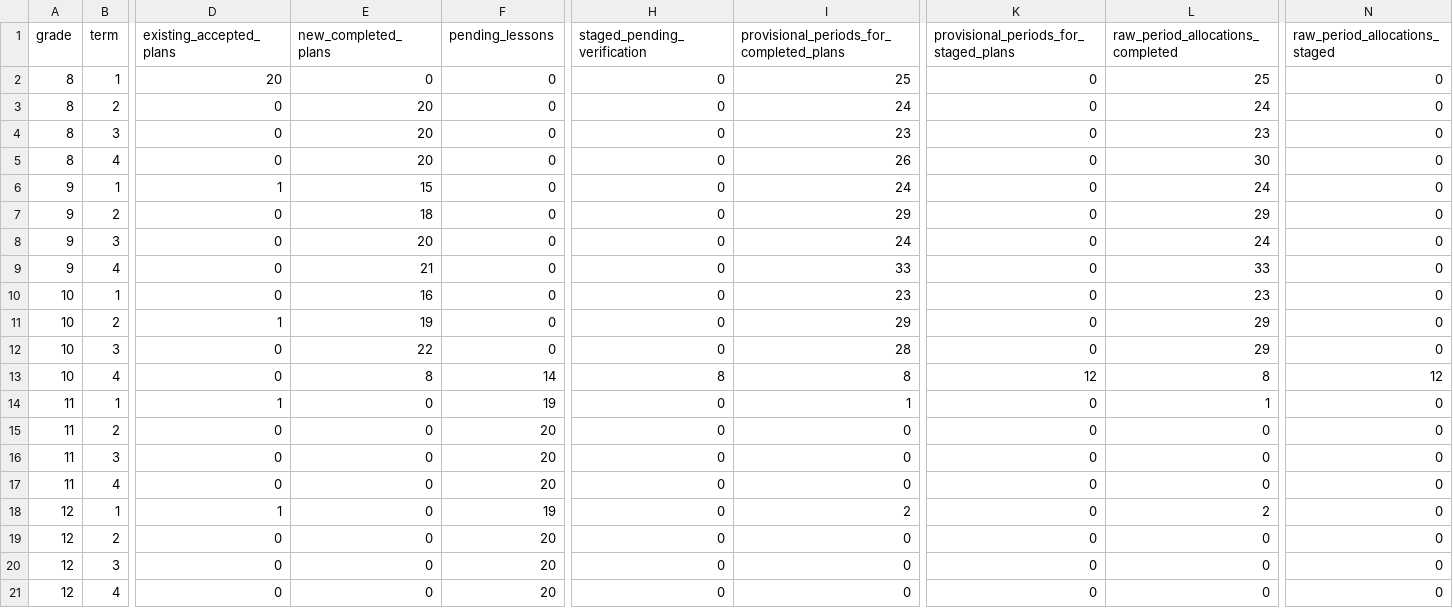
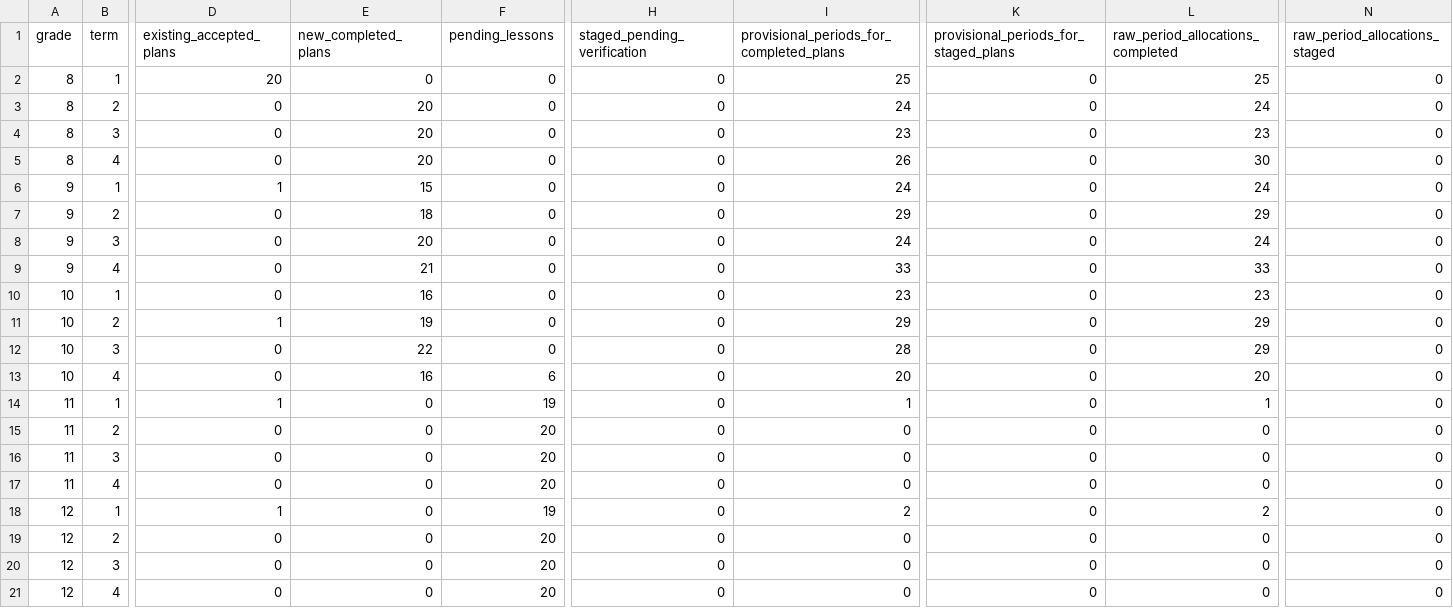
Before and after one commit to PDthePlug/Applied-Commerce-, a CSV file: docs/programme-rollout/grade-term.csv, drawn as a sheet; only a part is shown, gaps mark what is left out; the diff names each change by its address in the sheet, - before the commit and + after, or states it on an @@ line.

```diff
--- a/docs/programme-rollout/grade-term.csv
+++ b/docs/programme-rollout/grade-term.csv
-E13 (new_completed_plans): 8
+E13 (new_completed_plans): 16
-F13 (pending_lessons): 14
+F13 (pending_lessons): 6
-H13 (staged_pending_verification): 8
+H13 (staged_pending_verification): 0
-I13: 8
+I13: 20
-K13: 12
+K13: 0
-L13 (raw_period_allocations_completed): 8
+L13 (raw_period_allocations_completed): 20
-N13 (raw_period_allocations_staged): 12
+N13 (raw_period_allocations_staged): 0
```
Also changed, not shown: 26 other files.
